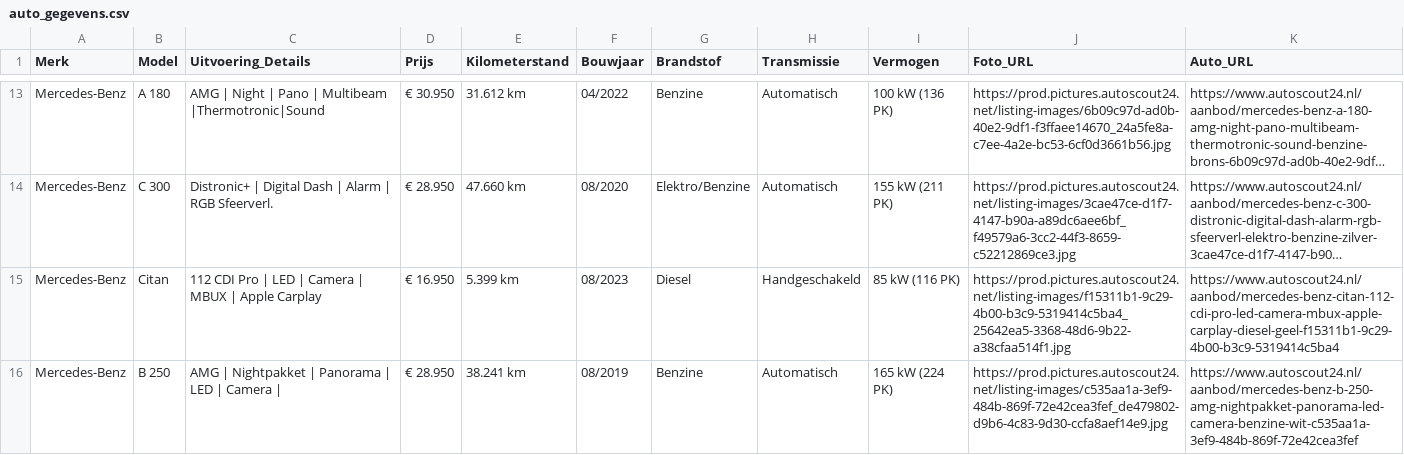
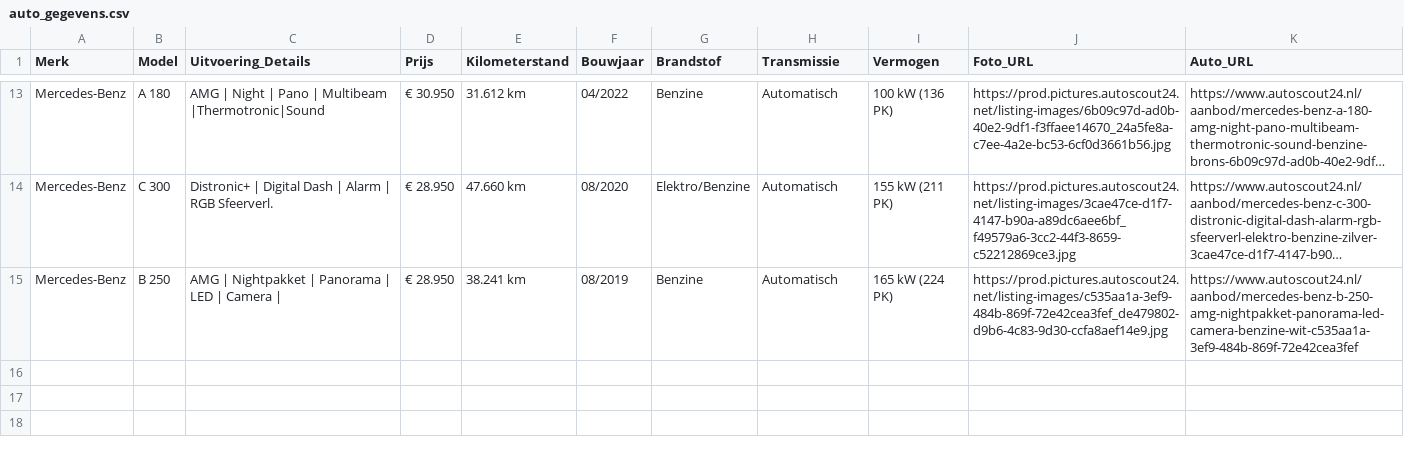
Before and after one commit to Autobedrijf/test2, a CSV file: auto_gegevens.csv, drawn as a sheet; only a part is shown, gaps mark what is left out; long unchanged cells end in …; the diff names each change by its address in the sheet, - before the commit and + after, or states it on an @@ line.

Commit message:
Automatische update van auto_gegevens.csv via script

```diff
--- a/auto_gegevens.csv
+++ b/auto_gegevens.csv
-row 15: Mercedes-Benz | Citan | 112 CDI Pro | LED | Camera | MBUX | Apple Carplay | € 16.950 | 5.399 km | 08/2023 | Diesel | Handgeschakeld | 85 kW (116 PK) | https://prod.pictures.autoscout24.net/listing-images/f15311b1-9c29-4b00-b3c9-5319414c5ba4_25642ea5-3368-48d6-9b22-a38cfaa514f1.jpg | https://www.autoscout24.nl/aanbod/mercedes-benz-citan-112-cdi-pro-led-camera-mbux-apple-carplay-diesel-geel-f15311b1-9c29-4b00-b3c9-5319414c5ba4
```
